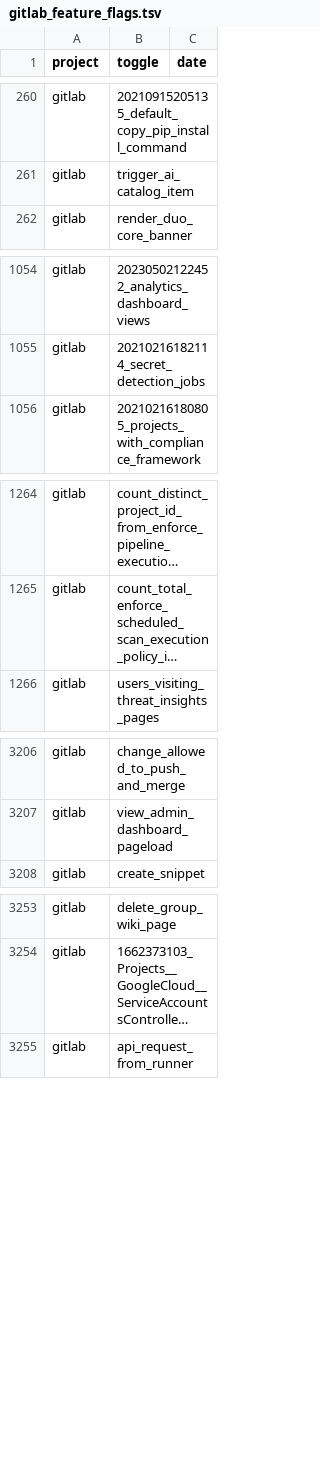
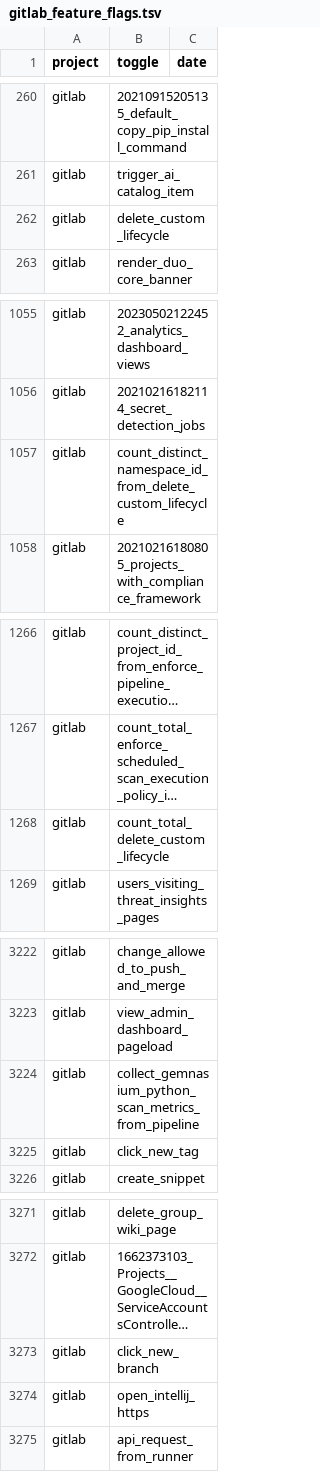
Before and after one commit to ternava/detog, a TSV file: static/data/gitlab_feature_flags.tsv, drawn as a sheet; only a part is shown, gaps mark what is left out; long unchanged cells end in …; the diff covers the shown part only; the diff names each change by its address in the sheet, - before the commit and + after, or states it on an @@ line.

```diff
--- a/static/data/gitlab_feature_flags.tsv
+++ b/static/data/gitlab_feature_flags.tsv
+row 262: gitlab | delete_custom_lifecycle
+row 1057: gitlab | count_distinct_namespace_id_from_delete_custom_lifecycle
+row 1268: gitlab | count_total_delete_custom_lifecycle
+row 3224: gitlab | collect_gemnasium_python_scan_metrics_from_pipeline
+row 3225: gitlab | click_new_tag
+row 3273: gitlab | click_new_branch
+row 3274: gitlab | open_intellij_https
```
Also changed, not shown: 24 added rows and 7 removed rows elsewhere in this file.
